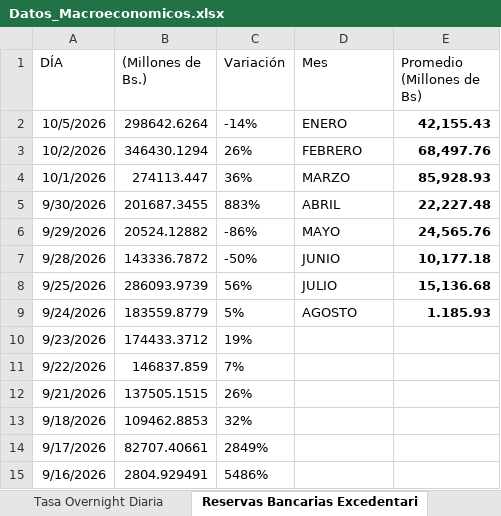
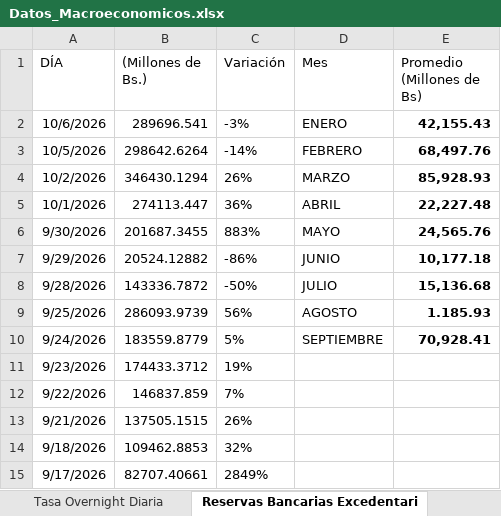
Before and after one commit to bfauairmonitor/Monitor-Nacional, an Excel workbook: Datos_Macroeconomicos.xlsx, sheet Reservas Bancarias Excedentari, drawn as a sheet; only a part is shown; the shorter side is filled out with more unchanged rows; values as stored, in another font and other column widths than the file's, no borders; addresses are those after the commit; the diff names each change by its address in the sheet, - before the commit and + after, or states it on an @@ line.

Commit message:
Add files via upload

```diff
--- a/Datos_Macroeconomicos.xlsx (sheet Reservas Bancarias Excedentari)
+++ b/Datos_Macroeconomicos.xlsx (sheet Reservas Bancarias Excedentari)
+row 2: 10/6/2026 | 289696.541 | -3% | ENERO | 42,155.43
-D3 (Mes): ENERO
+D3 (Mes): FEBRERO
-E3 (Promedio (Millones de Bs)): 42,155.43
+E3 (Promedio (Millones de Bs)): 68,497.76
-D4 (Mes): FEBRERO
+D4 (Mes): MARZO
-E4 (Promedio (Millones de Bs)): 68,497.76
+E4 (Promedio (Millones de Bs)): 85,928.93
-D5 (Mes): MARZO
+D5 (Mes): ABRIL
-E5 (Promedio (Millones de Bs)): 85,928.93
+E5 (Promedio (Millones de Bs)): 22,227.48
-D6 (Mes): ABRIL
+D6 (Mes): MAYO
-E6 (Promedio (Millones de Bs)): 22,227.48
+E6 (Promedio (Millones de Bs)): 24,565.76
-D7 (Mes): MAYO
+D7 (Mes): JUNIO
-E7 (Promedio (Millones de Bs)): 24,565.76
+E7 (Promedio (Millones de Bs)): 10,177.18
-D8 (Mes): JUNIO
+D8 (Mes): JULIO
-E8 (Promedio (Millones de Bs)): 10,177.18
+E8 (Promedio (Millones de Bs)): 15,136.68
-D9 (Mes): JULIO
+D9 (Mes): AGOSTO
-E9 (Promedio (Millones de Bs)): 15,136.68
+E9 (Promedio (Millones de Bs)): 1.185.93
-D10 (Mes): AGOSTO
+D10 (Mes): SEPTIEMBRE
-E10 (Promedio (Millones de Bs)): 1.185.93
+E10 (Promedio (Millones de Bs)): 70,928.41
```
Also changed, not shown: sheet Resev. Internacionales $, sheet Tasa Overnight Diaria, formulas that keep their value.
